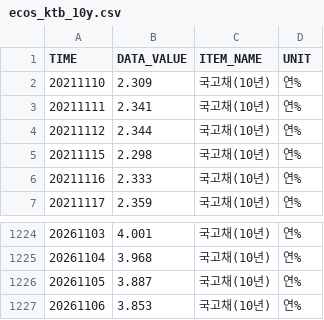
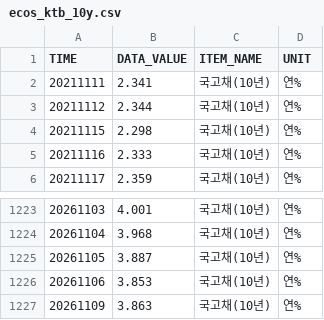
Before and after one commit to kihyunoh0317-dotcom/kho, a CSV file: ecos_ktb_10y.csv, drawn as a sheet; only a part is shown, gaps mark what is left out.

```diff
--- a/ecos_ktb_10y.csv
+++ b/ecos_ktb_10y.csv
@@ -1,3 +1,2 @@
 TIME,DATA_VALUE,ITEM_NAME,UNIT
-20211110,2.309,국고채(10년),연%
 20211111,2.341,국고채(10년),연%
@@ -1227 +1226,2 @@
 20261106,3.853,국고채(10년),연%
+20261109,3.863,국고채(10년),연%
```
Also changed, not shown: base_rate_history.csv, bond_spread_3y.csv, 7 other files.
